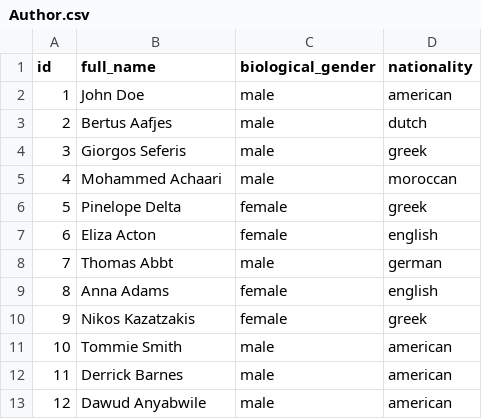
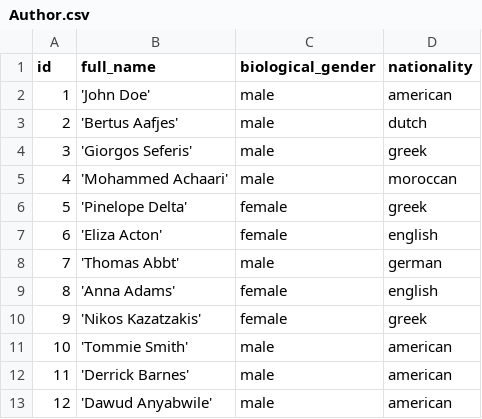
Before and after one commit to stefanos-vlachos/neo4j-resources, a CSV file: Author.csv, drawn as a sheet.

Commit message:
Update Author.csv

```diff
--- a/Author.csv
+++ b/Author.csv
@@ -1,13 +1,13 @@
 id, full_name, biological_gender, nationality
-1, John Doe, male, american
-2, Bertus Aafjes, male, dutch
-3, Giorgos Seferis, male, greek
-4, Mohammed Achaari, male, moroccan
-5, Pinelope Delta, female, greek
-6, Eliza Acton, female, english
-7, Thomas Abbt, male, german
-8, Anna Adams, female, english
-9, Nikos Kazatzakis, female, greek
-10, Tommie Smith, male, american
-11, Derrick Barnes, male, american
-12, Dawud Anyabwile, male, american
+1, 'John Doe', male, american
+2, 'Bertus Aafjes', male, dutch
+3, 'Giorgos Seferis', male, greek
+4, 'Mohammed Achaari', male, moroccan
+5, 'Pinelope Delta', female, greek
+6, 'Eliza Acton', female, english
+7, 'Thomas Abbt', male, german
+8, 'Anna Adams', female, english
+9, 'Nikos Kazatzakis', female, greek
+10, 'Tommie Smith', male, american
+11, 'Derrick Barnes', male, american
+12, 'Dawud Anyabwile', male, american
```
